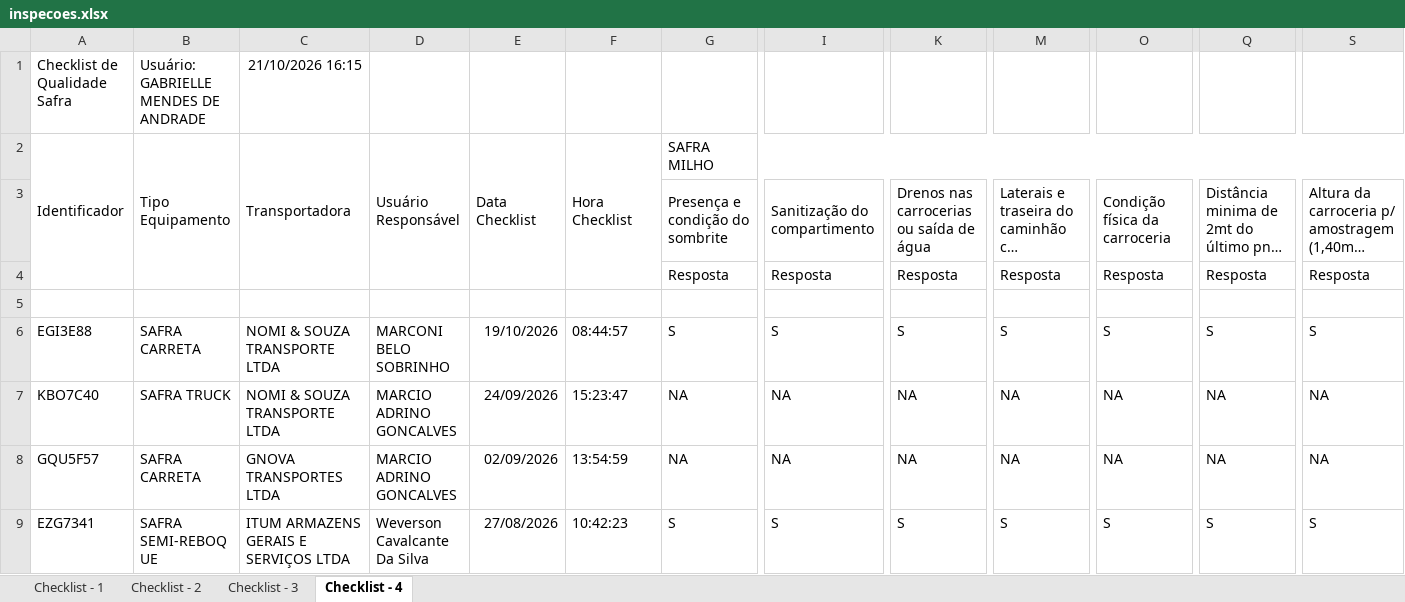
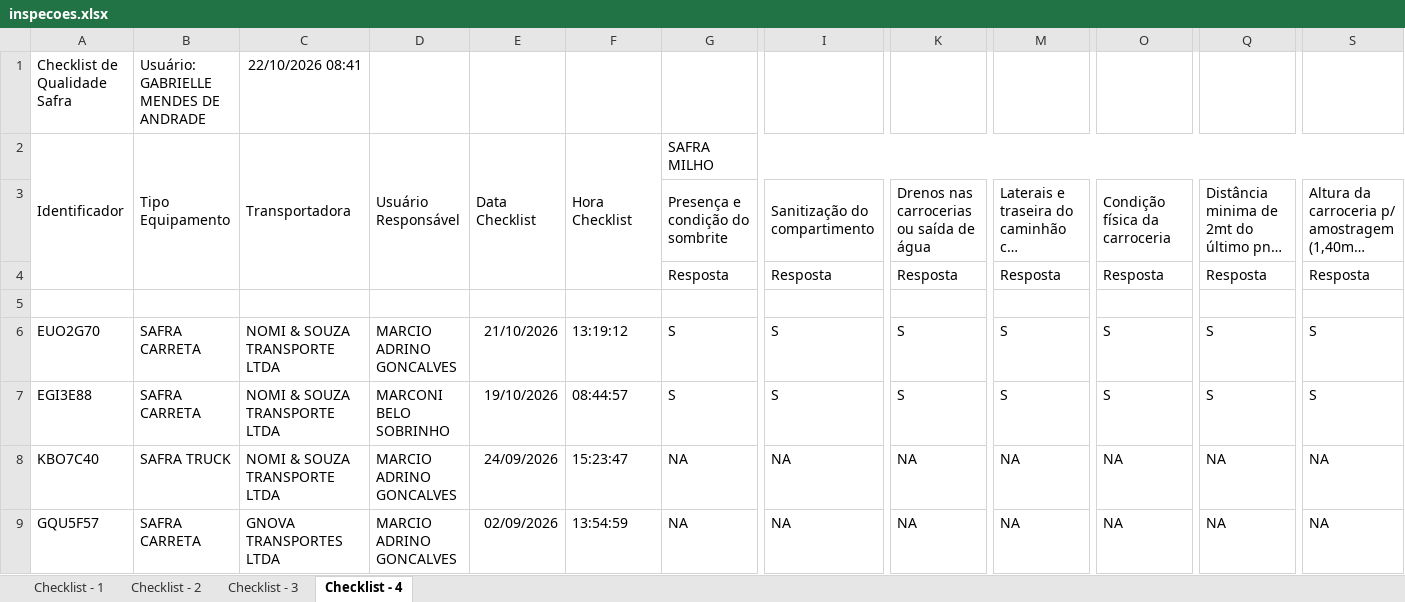
Before and after one commit to hannahfrotalegal/painel-frotalegal-heinz, an Excel workbook: dados/inspecoes.xlsx, sheet Checklist - 4, drawn as a sheet; only a part is shown, gaps mark what is left out; the shorter side is filled out with more unchanged rows; long unchanged cells end in …; values as stored, in another font and other column widths than the file's, no borders; rows hold the shown columns only; the diff names each change by its address in the sheet, - before the commit and + after, or states it on an @@ line.

Commit message:
Atualiza dados — extração 22/10/2026 08:41 (via painel)

```diff
--- a/dados/inspecoes.xlsx (sheet Checklist - 4)
+++ b/dados/inspecoes.xlsx (sheet Checklist - 4)
-C1: 21/10/2026 16:15
+C1: 22/10/2026 08:41
+row 6: EUO2G70 | SAFRA CARRETA | NOMI & SOUZA TRANSPORTE LTDA | MARCIO ADRINO GONCALVES | 21/10/2026 | 13:19:12 | S | S | S | S | S | S | S
```
Also changed, not shown: sheet Checklist - 3, sheet Checklist - 1, sheet Checklist - 2.
